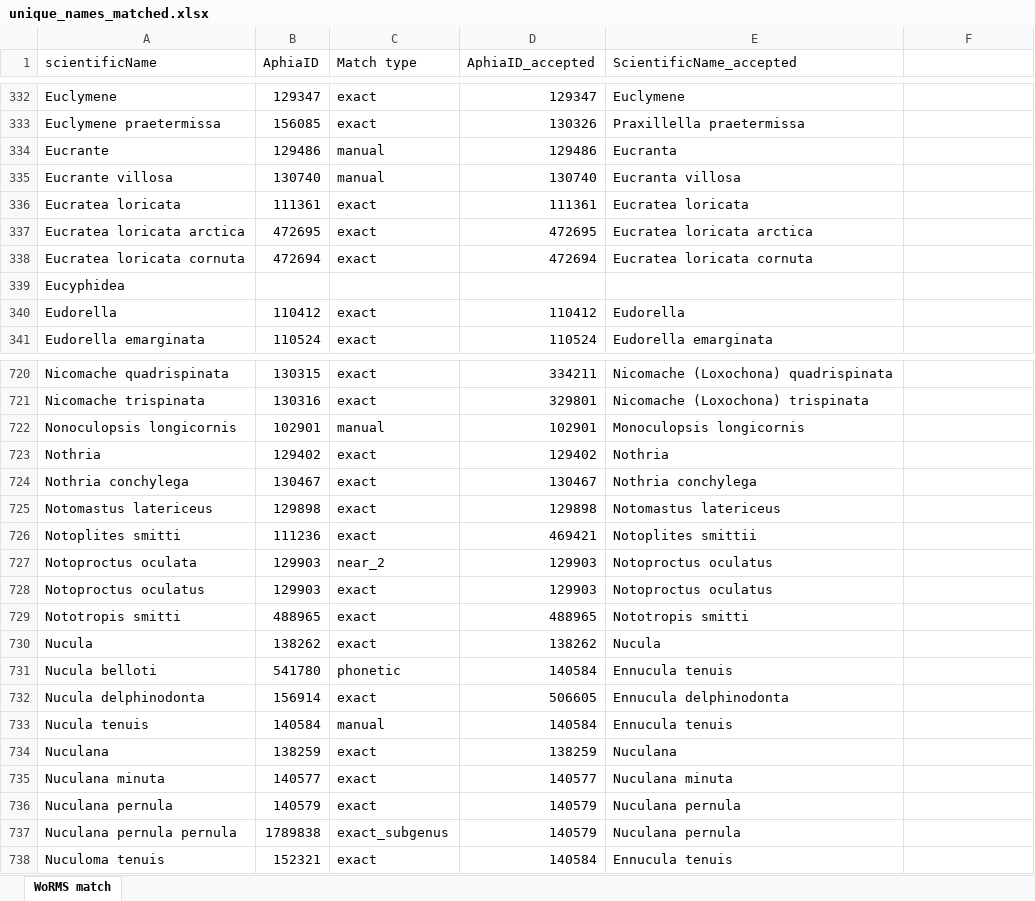
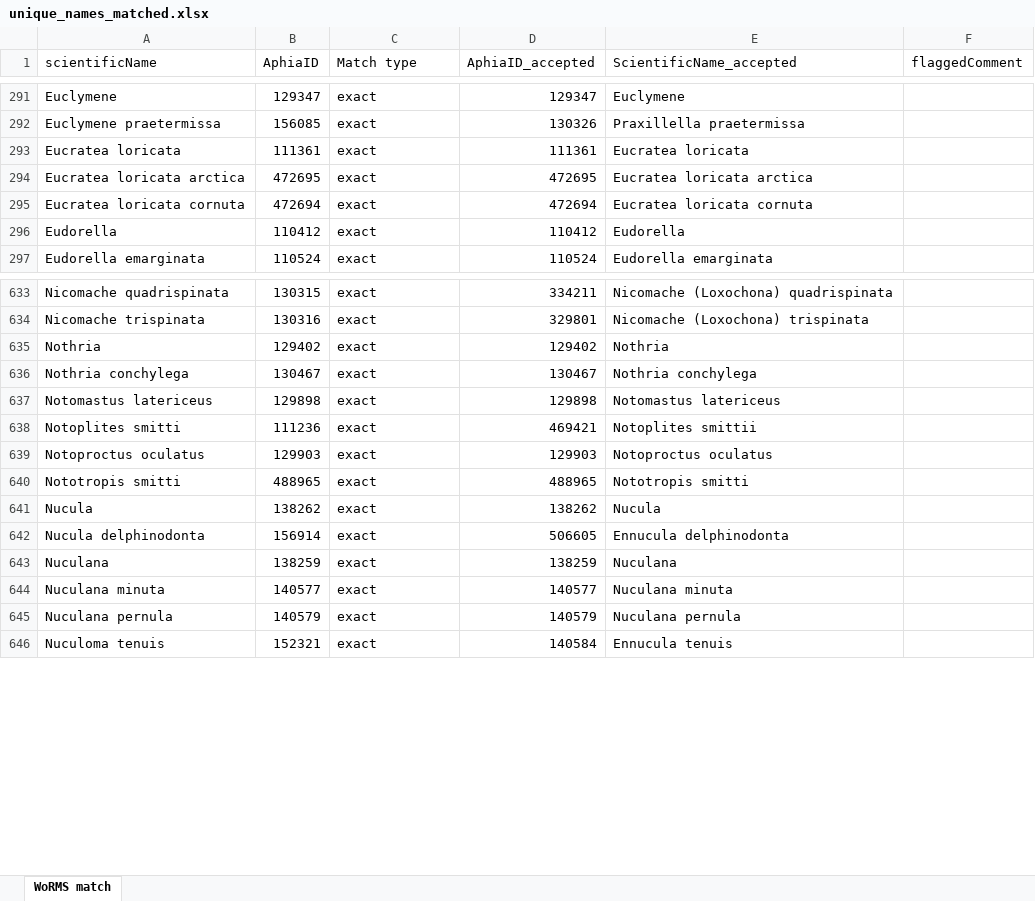
Before and after one commit to hanna-modin/benth-marc, an Excel workbook: AU/unique_names_matched.xlsx, sheet WoRMS match, drawn as a sheet; only a part is shown, gaps mark what is left out; values as stored, in another font and other column widths than the file's, no borders; removed rows and columns are numbered as before the commit, all else as after; the diff covers the shown part only; the diff names each change by its address in the sheet, - before the commit and + after, or states it on an @@ line.

```diff
--- a/AU/unique_names_matched.xlsx (sheet WoRMS match)
+++ b/AU/unique_names_matched.xlsx (sheet WoRMS match)
-F1: (empty)
+F1: flaggedComment
-row 334: Eucrante | 129486 | manual | 129486 | Eucranta
-row 335: Eucrante villosa | 130740 | manual | 130740 | Eucranta villosa
@@ row 339 moved to row 1139: Eucyphidea @@
-row 722: Nonoculopsis longicornis | 102901 | manual | 102901 | Monoculopsis longicornis
@@ row 727 moved to row 1096: Notoproctus oculata @@
@@ row 731 moved to row 1122: Nucula belloti @@
-row 733: Nucula tenuis | 140584 | manual | 140584 | Ennucula tenuis
@@ row 737 moved to row 1026: Nuculana pernula pernula @@
```
Also changed, not shown: 53 added rows, 49 removed rows and 71 moved rows elsewhere in this sheet, 1 other file.
